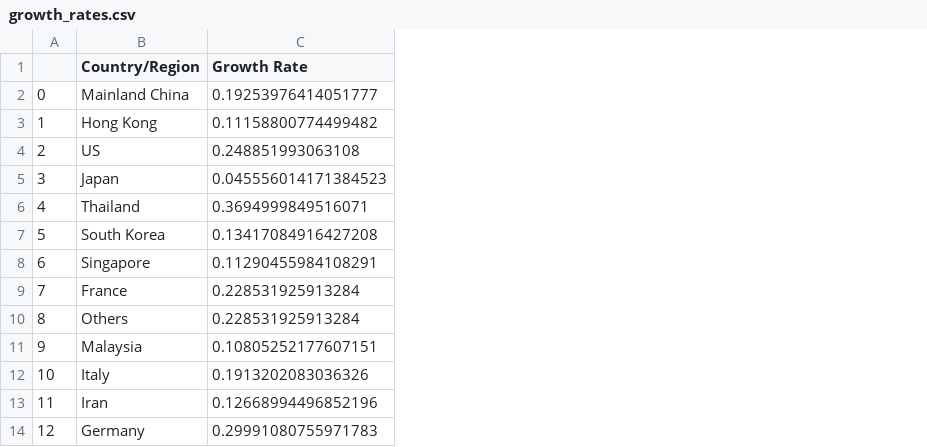
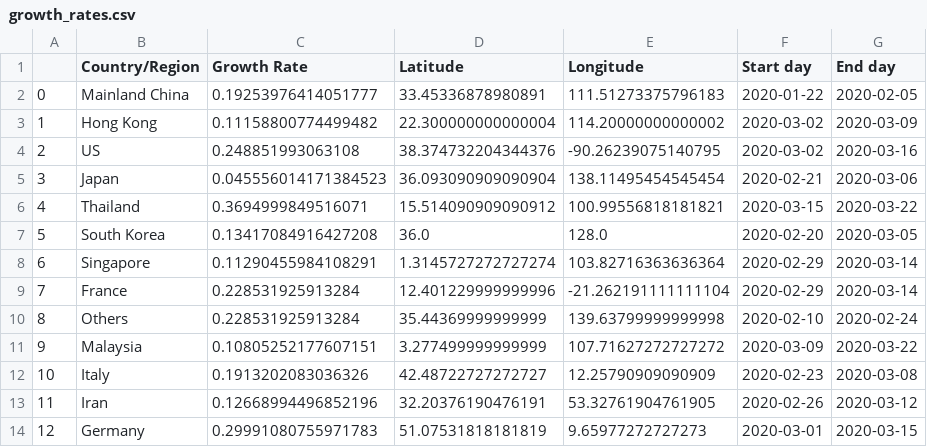
Before and after one commit to COVID-Weather/covid-environmental-factors, a CSV file: data/output/growth_rates.csv, drawn as a sheet; only a part is shown; the diff names each change by its address in the sheet, - before the commit and + after, or states it on an @@ line.

```diff
--- a/data/output/growth_rates.csv
+++ b/data/output/growth_rates.csv
+column D (Latitude), rows 2-14: 33.45336878980891 | 22.300000000000004 | 38.374732204344376 | 36.093090909090904 | 15.514090909090912 | 36.0 | 1.3145727272727274 | 12.401229999999996 | 35.44369999999999 | 3.277499999999999 | 42.48722727272727 | 32.20376190476191 | 51.07531818181819
+column E (Longitude), rows 2-14: 111.51273375796183 | 114.20000000000002 | -90.26239075140795 | 138.11495454545454 | 100.99556818181821 | 128.0 | 103.82716363636364 | -21.262191111111104 | 139.63799999999998 | 107.71627272727272 | 12.25790909090909 | 53.32761904761905 | 9.65977272727273
+column F (Start day), rows 2-14: 2020-01-22 | 2020-03-02 | 2020-03-02 | 2020-02-21 | 2020-03-15 | 2020-02-20 | 2020-02-29 | 2020-02-29 | 2020-02-10 | 2020-03-09 | 2020-02-23 | 2020-02-26 | 2020-03-01
+column G (End day), rows 2-14: 2020-02-05 | 2020-03-09 | 2020-03-16 | 2020-03-06 | 2020-03-22 | 2020-03-05 | 2020-03-14 | 2020-03-14 | 2020-02-24 | 2020-03-22 | 2020-03-08 | 2020-03-12 | 2020-03-15
```
Also changed, not shown: 3 other files.
